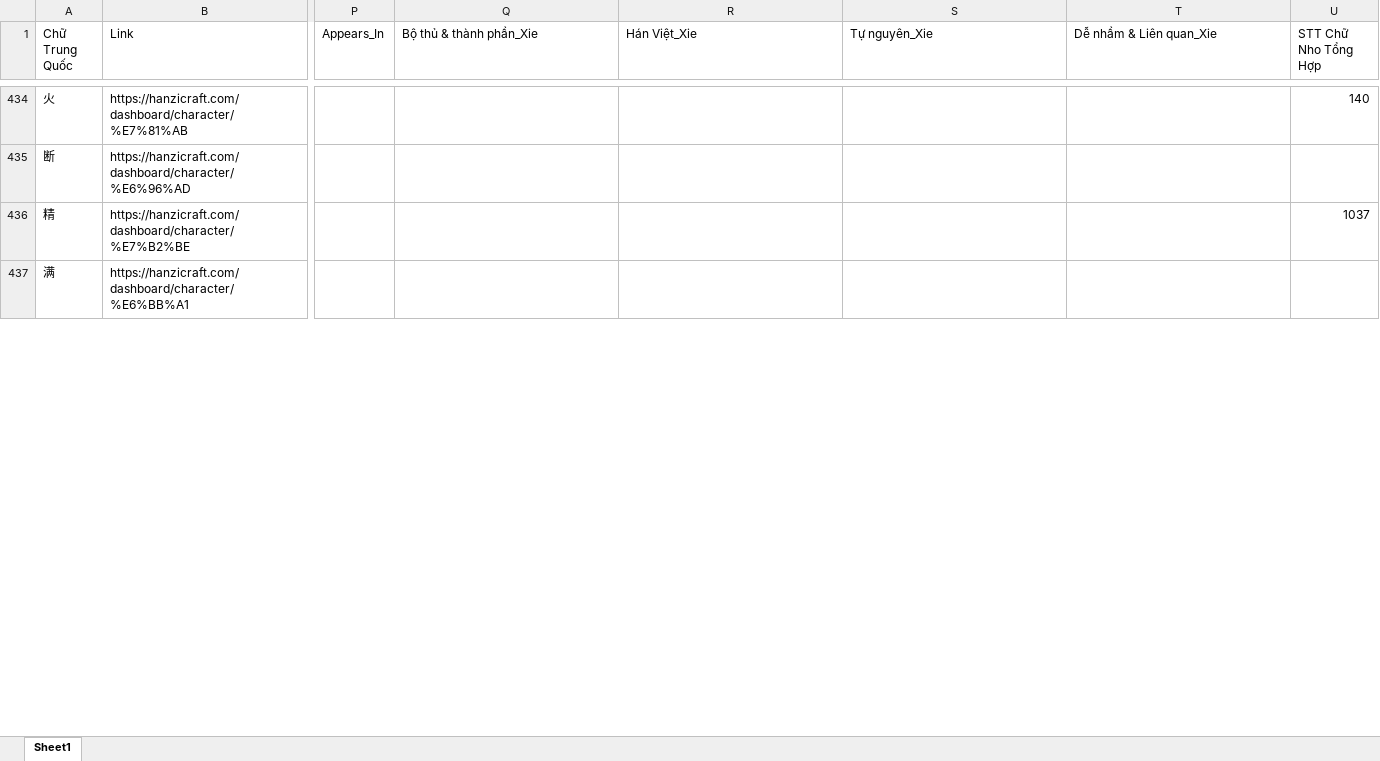
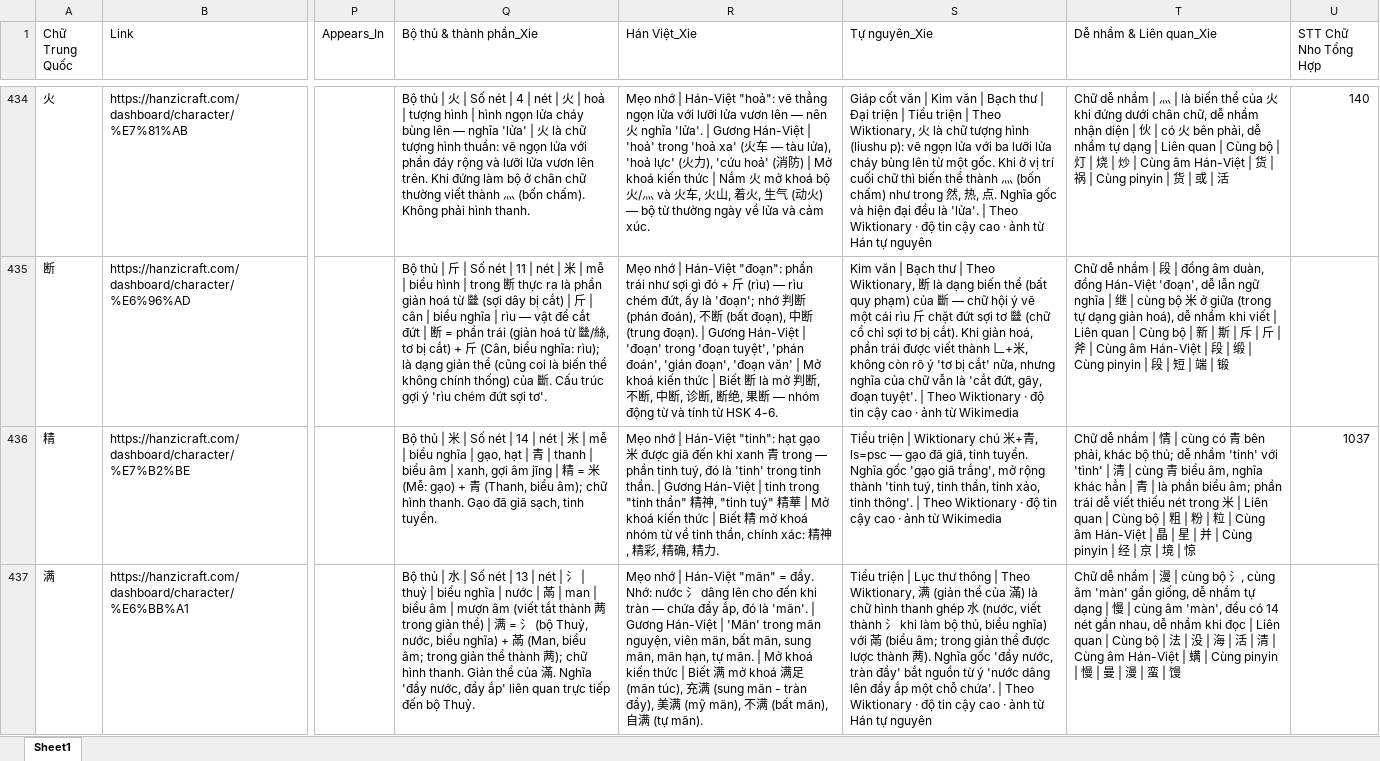
Before and after one commit to infinitehorizons2012-code/da-chiet-tu, an Excel workbook: hanzicraft_dashboard_reordered.xlsx, sheet Sheet1, drawn as a sheet; only a part is shown, gaps mark what is left out; values as stored, in another font and other column widths than the file's, no borders; the diff covers the shown part only; the diff names each change by its address in the sheet, - before the commit and + after, or states it on an @@ line.

```diff
--- a/hanzicraft_dashboard_reordered.xlsx (sheet Sheet1)
+++ b/hanzicraft_dashboard_reordered.xlsx (sheet Sheet1)
-Q434 (Bộ thủ & thành phần_Xie): (empty)
+Q434 (Bộ thủ & thành phần_Xie): Bộ thủ | 火 | Số nét | 4 | nét | 火 | hoả | tượng hình | hình ngọn lửa cháy bùng lên — nghĩa 'lửa' | 火 là chữ tượng hình thuần: vẽ ngọn lửa với phần đáy rộng và lưỡi lửa vươn lên trên. Khi đứng làm bộ ở chân chữ thường viết thành 灬 (bốn chấm). Không phải hình thanh.
-R434 (Hán Việt_Xie): (empty)
+R434 (Hán Việt_Xie): Mẹo nhớ | Hán-Việt "hoả": vẽ thẳng ngọn lửa với lưỡi lửa vươn lên — nên 火 nghĩa 'lửa'. | Gương Hán-Việt | 'hoả' trong 'hoả xa' (火车 — tàu lửa), 'hoả lực' (火力), 'cứu hoả' (消防) | Mở khoá kiến thức | Nắm 火 mở khoá bộ 火/灬 và 火车, 火山, 着火, 生气 (动火) — bộ từ thường ngày về lửa và cảm xúc.
-S434 (Tự nguyên_Xie): (empty)
+S434 (Tự nguyên_Xie): Giáp cốt văn | Kim văn | Bạch thư | Đại triện | Tiểu triện | Theo Wiktionary, 火 là chữ tượng hình (liushu p): vẽ ngọn lửa với ba lưỡi lửa cháy bùng lên từ một gốc. Khi ở vị trí cuối chữ thì biến thể thành 灬 (bốn chấm) như trong 然, 热, 点. Nghĩa gốc và hiện đại đều là 'lửa'. | Theo Wiktionary · độ tin cậy cao · ảnh từ Hán tự nguyên
-T434 (Dễ nhầm & Liên quan_Xie): (empty)
+T434 (Dễ nhầm & Liên quan_Xie): Chữ dễ nhầm | 灬 | là biến thể của 火 khi đứng dưới chân chữ, dễ nhầm nhận diện | 伙 | có 火 bên phải, dễ nhầm tự dạng | Liên quan | Cùng bộ | 灯 | 烧 | 炒 | Cùng âm Hán-Việt | 货 | 祸 | Cùng pinyin | 货 | 或 | 活
-Q435 (Bộ thủ & thành phần_Xie): (empty)
+Q435 (Bộ thủ & thành phần_Xie): Bộ thủ | 斤 | Số nét | 11 | nét | 米 | mễ | biểu hình | trong 断 thực ra là phần giản hoá từ 㡭 (sợi dây bị cắt) | 斤 | cân | biểu nghĩa | rìu — vật để cắt đứt | 断 = phần trái (giản hoá từ 㡭/絲, tơ bị cắt) + 斤 (Cân, biểu nghĩa: rìu); là dạng giản thể (cũng coi là biến thể không chính thống) của 斷. Cấu trúc gợi ý 'rìu chém đứt sợi tơ'.
-R435 (Hán Việt_Xie): (empty)
+R435 (Hán Việt_Xie): Mẹo nhớ | Hán-Việt "đoạn": phần trái như sợi gì đó + 斤 (rìu) — rìu chém đứt, ấy là 'đoạn'; nhớ 判断 (phán đoán), 不断 (bất đoạn), 中断 (trung đoạn). | Gương Hán-Việt | 'đoạn' trong 'đoạn tuyệt', 'phán đoán', 'gián đoạn', 'đoạn văn' | Mở khoá kiến thức | Biết 断 là mở 判断, 不断, 中断, 诊断, 断绝, 果断 — nhóm động từ và tính từ HSK 4-6.
-S435 (Tự nguyên_Xie): (empty)
+S435 (Tự nguyên_Xie): Kim văn | Bạch thư | Theo Wiktionary, 断 là dạng biến thể (bất quy phạm) của 斷 — chữ hội ý vẽ một cái rìu 斤 chặt đứt sợi tơ 㡭 (chữ cổ chỉ sợi tơ bị cắt). Khi giản hoá, phần trái được viết thành 𠃊+米, không còn rõ ý 'tơ bị cắt' nữa, nhưng nghĩa của chữ vẫn là 'cắt đứt, gãy, đoạn tuyệt'. | Theo Wiktionary · độ tin cậy cao · ảnh từ Wikimedia
-T435 (Dễ nhầm & Liên quan_Xie): (empty)
+T435 (Dễ nhầm & Liên quan_Xie): Chữ dễ nhầm | 段 | đồng âm duàn, đồng Hán-Việt 'đoạn', dễ lẫn ngữ nghĩa | 继 | cùng bộ 米 ở giữa (trong tự dạng giản hoá), dễ nhầm khi viết | Liên quan | Cùng bộ | 新 | 斯 | 斥 | 斤 | 斧 | Cùng âm Hán-Việt | 段 | 缎 | Cùng pinyin | 段 | 短 | 端 | 锻
-Q436 (Bộ thủ & thành phần_Xie): (empty)
+Q436 (Bộ thủ & thành phần_Xie): Bộ thủ | 米 | Số nét | 14 | nét | 米 | mễ | biểu nghĩa | gạo, hạt | 青 | thanh | biểu âm | xanh, gợi âm jīng | 精 = 米 (Mễ: gạo) + 青 (Thanh, biểu âm); chữ hình thanh. Gạo đã giã sạch, tinh tuyển.
-R436 (Hán Việt_Xie): (empty)
+R436 (Hán Việt_Xie): Mẹo nhớ | Hán-Việt "tinh": hạt gạo 米 được giã đến khi xanh 青 trong — phần tinh tuý, đó là 'tinh' trong tinh thần. | Gương Hán-Việt | tinh trong "tinh thần" 精神, "tinh tuý" 精華 | Mở khoá kiến thức | Biết 精 mở khoá nhóm từ về tinh thần, chính xác: 精神, 精彩, 精确, 精力.
-S436 (Tự nguyên_Xie): (empty)
+S436 (Tự nguyên_Xie): Tiểu triện | Wiktionary chú 米+青, ls=psc — gạo đã giã, tinh tuyển. Nghĩa gốc 'gạo giã trắng', mở rộng thành 'tinh tuý, tinh thần, tinh xảo, tinh thông'. | Theo Wiktionary · độ tin cậy cao · ảnh từ Wikimedia
-T436 (Dễ nhầm & Liên quan_Xie): (empty)
+T436 (Dễ nhầm & Liên quan_Xie): Chữ dễ nhầm | 情 | cùng có 青 bên phải, khác bộ thủ; dễ nhầm 'tinh' với 'tình' | 清 | cùng 青 biểu âm, nghĩa khác hẳn | 青 | là phần biểu âm; phần trái dễ viết thiếu nét trong 米 | Liên quan | Cùng bộ | 粗 | 粉 | 粒 | Cùng âm Hán-Việt | 晶 | 星 | 并 | Cùng pinyin | 经 | 京 | 境 | 惊
-Q437 (Bộ thủ & thành phần_Xie): (empty)
+Q437 (Bộ thủ & thành phần_Xie): Bộ thủ | 水 | Số nét | 13 | nét | 氵 | thuỷ | biểu nghĩa | nước | 㒼 | man | biểu âm | mượn âm (viết tắt thành 𬜯 trong giản thể) | 满 = 氵 (bộ Thuỷ, nước, biểu nghĩa) + 㒼 (Man, biểu âm; trong giản thể thành 𬜯); chữ hình thanh. Giản thể của 滿. Nghĩa 'đầy nước, đầy ắp' liên quan trực tiếp đến bộ Thuỷ.
-R437 (Hán Việt_Xie): (empty)
+R437 (Hán Việt_Xie): Mẹo nhớ | Hán-Việt "mãn" = đầy. Nhớ: nước 氵 dâng lên cho đến khi tràn — chứa đầy ắp, đó là 'mãn'. | Gương Hán-Việt | 'Mãn' trong mãn nguyện, viên mãn, bất mãn, sung mãn, mãn hạn, tự mãn. | Mở khoá kiến thức | Biết 满 mở khoá 满足 (mãn túc), 充满 (sung mãn - tràn đầy), 美满 (mỹ mãn), 不满 (bất mãn), 自满 (tự mãn).
-S437 (Tự nguyên_Xie): (empty)
+S437 (Tự nguyên_Xie): Tiểu triện | Lục thư thông | Theo Wiktionary, 满 (giản thể của 滿) là chữ hình thanh ghép 水 (nước, viết thành 氵 khi làm bộ thủ, biểu nghĩa) với 㒼 (biểu âm; trong giản thể được lược thành 𬜯). Nghĩa gốc 'đầy nước, tràn đầy' bắt nguồn từ ý 'nước dâng lên đầy ắp một chỗ chứa'. | Theo Wiktionary · độ tin cậy cao · ảnh từ Hán tự nguyên
-T437 (Dễ nhầm & Liên quan_Xie): (empty)
+T437 (Dễ nhầm & Liên quan_Xie): Chữ dễ nhầm | 漫 | cùng bộ 氵, cùng âm 'màn' gần giống, dễ nhầm tự dạng | 慢 | cùng âm 'màn', đều có 14 nét gần nhau, dễ nhầm khi đọc | Liên quan | Cùng bộ | 法 | 没 | 海 | 活 | 清 | Cùng âm Hán-Việt | 螨 | Cùng pinyin | 慢 | 曼 | 漫 | 蛮 | 馒
```
Also changed, not shown: 776 edited cells elsewhere in this sheet.
